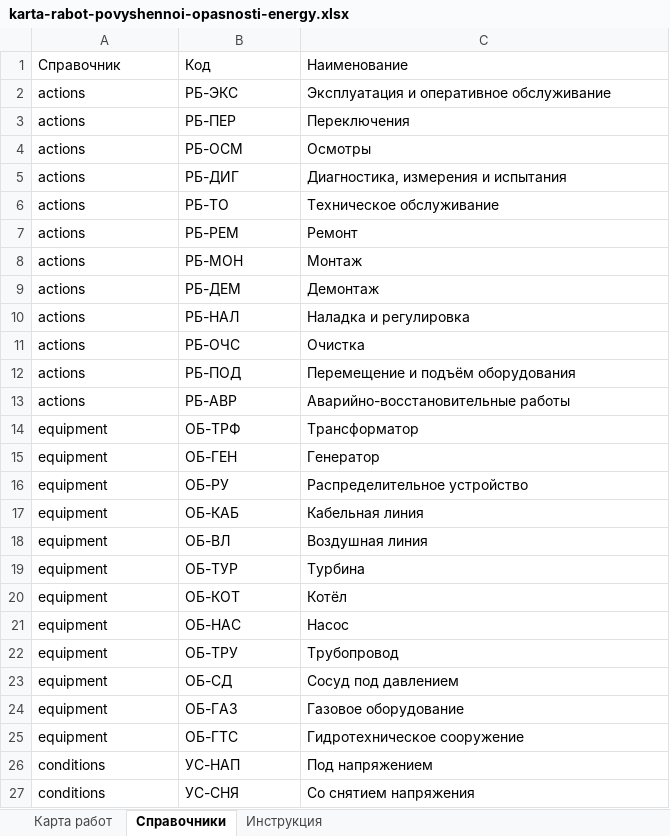
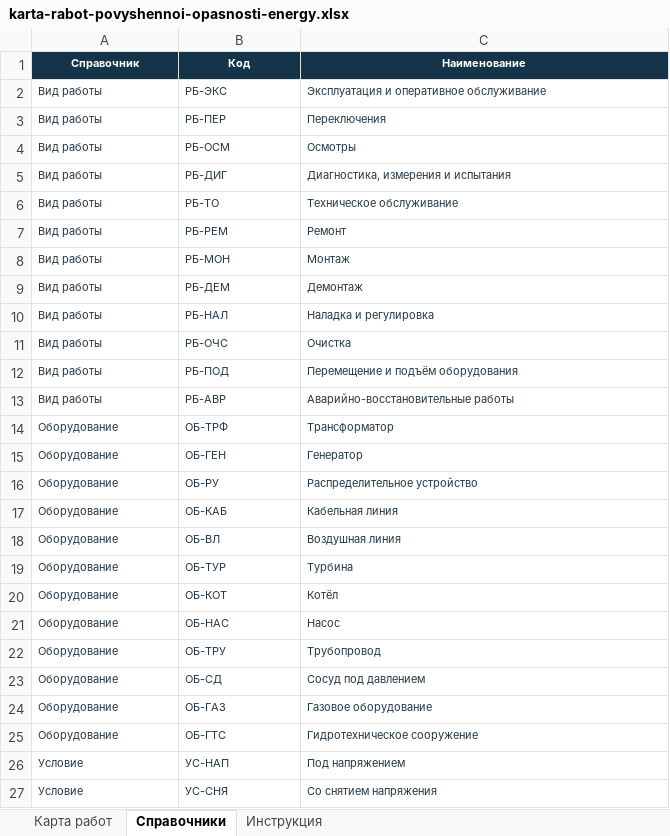
Before and after one commit to tsarev2709/anix_landing, an Excel workbook: public/downloads/karta-rabot-povyshennoi-opasnosti-energy.xlsx, sheet Справочники, drawn as a sheet; only a part is shown; values as stored, in another font and other column widths than the file's, no borders; the diff covers the shown part only; the diff names each change by its address in the sheet, - before the commit and + after, or states it on an @@ line.

Commit message:
Improve HSE risk-map workbook readability

```diff
--- a/public/downloads/karta-rabot-povyshennoi-opasnosti-energy.xlsx (sheet Справочники)
+++ b/public/downloads/karta-rabot-povyshennoi-opasnosti-energy.xlsx (sheet Справочники)
@@ A1:C27 text size: smaller @@
@@ A1:C1 fill: none → #153449, bold: off → on, text colour: black → #FFFFFF, alignment: left → center @@
-A2:A13 (Справочник): actions
+A2:A13 (Справочник): Вид работы
-A2:C27 text colour: black
+A2:C27 text colour: #243746
-A14:A25 (Справочник): equipment
+A14:A25 (Справочник): Оборудование
-A26:A27 (Справочник): conditions
+A26:A27 (Справочник): Условие
```
Also changed, not shown: 28 edited cells and cell formats elsewhere in this sheet, sheet Карта работ, sheet Инструкция.
